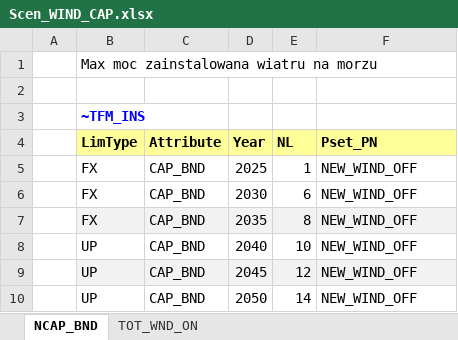
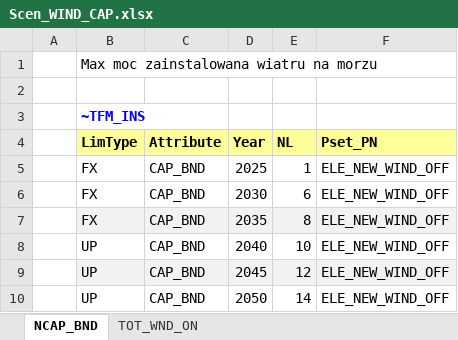
Before and after one commit to fnardella/MSc_SELECT, an Excel workbook: SuppXLS/Scen_WIND_CAP.xlsx, sheet NCAP_BND, drawn as a sheet; values as stored, in another font and other column widths than the file's, no borders; the diff names each change by its address in the sheet, - before the commit and + after, or states it on an @@ line.

```diff
--- a/SuppXLS/Scen_WIND_CAP.xlsx (sheet NCAP_BND)
+++ b/SuppXLS/Scen_WIND_CAP.xlsx (sheet NCAP_BND)
-F5:F10 (Pset_PN): NEW_WIND_OFF
+F5:F10 (Pset_PN): ELE_NEW_WIND_OFF
```
Also changed, not shown: sheet TOT_WND_ON, SuppXLS/Scen_AF_SOLAR.xlsx, SuppXLS/Scen_AF_WIND_OFF.xlsx, 2 other files.
